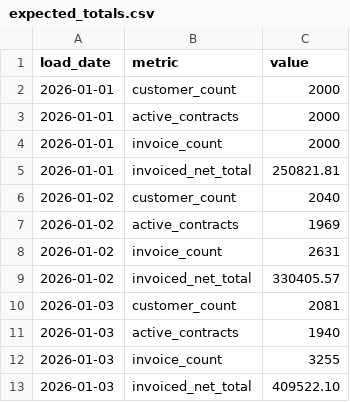
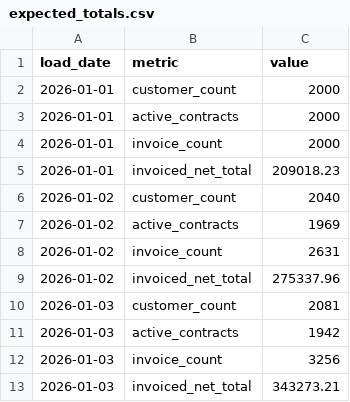
Before and after one commit to aglivin/vault-lakehouse-migration, a CSV file: dbt/seeds/expected_totals.csv, drawn as a sheet.

```diff
--- a/dbt/seeds/expected_totals.csv
+++ b/dbt/seeds/expected_totals.csv
@@ -4,3 +4,3 @@ load_date,metric,value
 2026-01-01,invoice_count,2000
-2026-01-01,invoiced_net_total,250821.81
+2026-01-01,invoiced_net_total,209018.23
 2026-01-02,customer_count,2040
@@ -8,6 +8,6 @@ load_date,metric,value
 2026-01-02,invoice_count,2631
-2026-01-02,invoiced_net_total,330405.57
+2026-01-02,invoiced_net_total,275337.96
 2026-01-03,customer_count,2081
-2026-01-03,active_contracts,1940
-2026-01-03,invoice_count,3255
-2026-01-03,invoiced_net_total,409522.10
+2026-01-03,active_contracts,1942
+2026-01-03,invoice_count,3256
+2026-01-03,invoiced_net_total,343273.21
```
Also changed, not shown: 6 other files.
